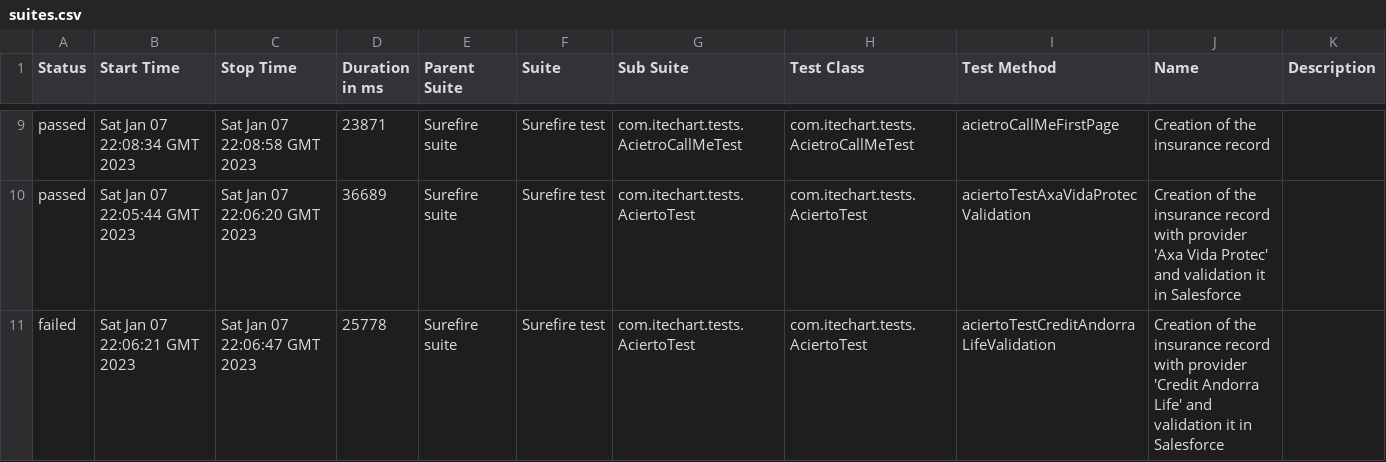
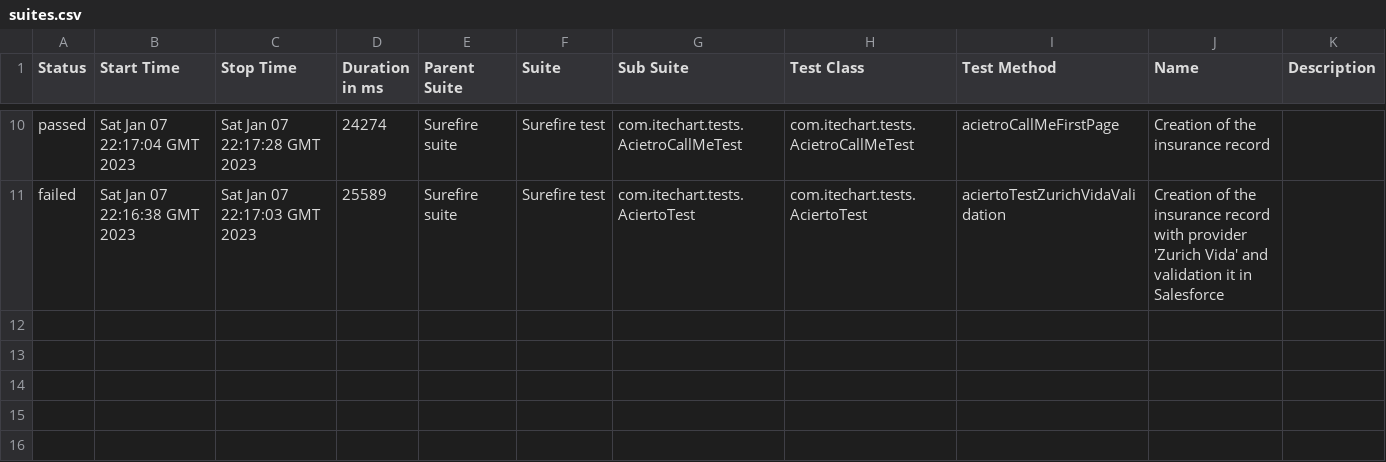
Before and after one commit to 6870064/AciertoTests, a CSV file: 42/data/suites.csv, drawn as a sheet; only a part is shown, gaps mark what is left out; the diff covers the shown part only.

```diff
--- a/42/data/suites.csv
+++ b/42/data/suites.csv
@@ -9,3 +10,2 @@
-"passed","Sat Jan 07 22:08:34 GMT 2023","Sat Jan 07 22:08:58 GMT 2023","23871","Surefire suite","Surefire test","com.itechart.tests.AcietroCallMeTest","com.itechart.tests.AcietroCallMeTest","acietroCallMeFirstPage","Creation of the insurance record",""
-"passed","Sat Jan 07 22:05:44 GMT 2023","Sat Jan 07 22:06:20 GMT 2023","36689","Surefire suite","Surefire test","com.itechart.tests.AciertoTest","com.itechart.tests.AciertoTest","aciertoTestAxaVidaProtecValidation","Creation of the insurance record with provider 'Axa Vida Protec' and validation it in Salesforce",""
-"failed","Sat Jan 07 22:06:21 GMT 2023","Sat Jan 07 22:06:47 GMT 2023","25778","Surefire suite","Surefire test","com.itechart.tests.AciertoTest","com.itechart.tests.AciertoTest","aciertoTestCreditAndorraLifeValidation","Creation of the insurance record with provider 'Credit Andorra Life' and validation it in Salesforce",""
+"passed","Sat Jan 07 22:17:04 GMT 2023","Sat Jan 07 22:17:28 GMT 2023","24274","Surefire suite","Surefire test","com.itechart.tests.AcietroCallMeTest","com.itechart.tests.AcietroCallMeTest","acietroCallMeFirstPage","Creation of the insurance record",""
+"failed","Sat Jan 07 22:16:38 GMT 2023","Sat Jan 07 22:17:03 GMT 2023","25589","Surefire suite","Surefire test","com.itechart.tests.AciertoTest","com.itechart.tests.AciertoTest","aciertoTestZurichVidaValidation","Creation of the insurance record with provider 'Zurich Vida' and validation it in Salesforce",""
```
Also changed, not shown: 1 added row and 32 edited cells elsewhere in this file, 41 other files.
